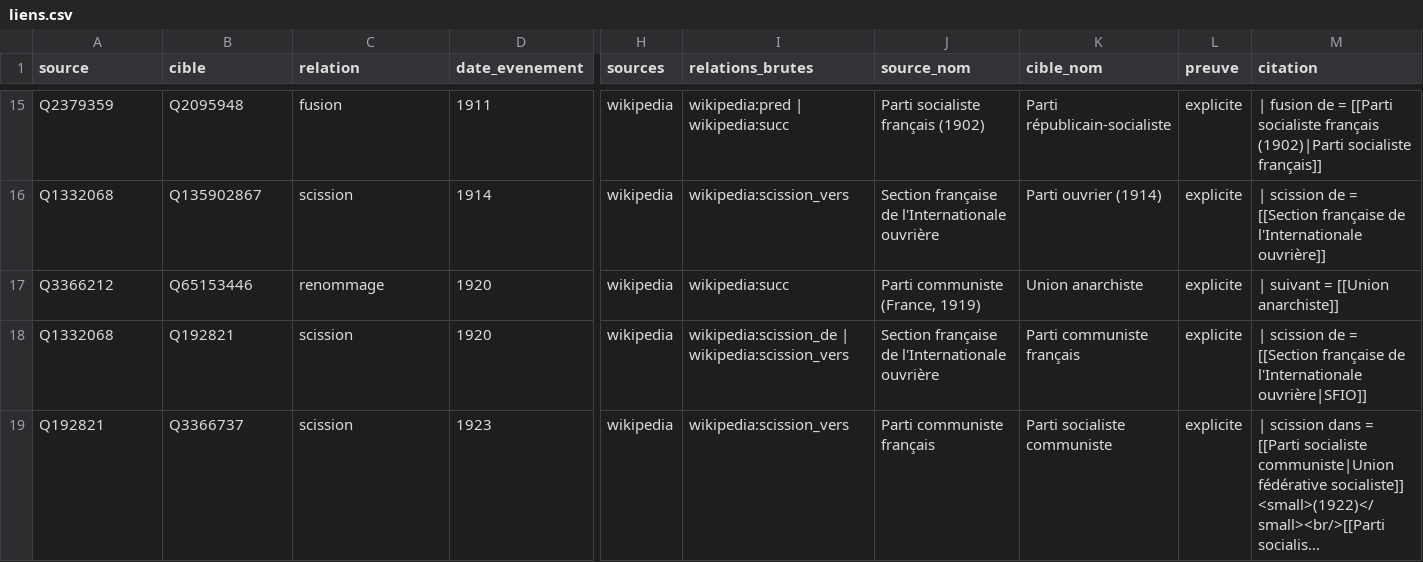
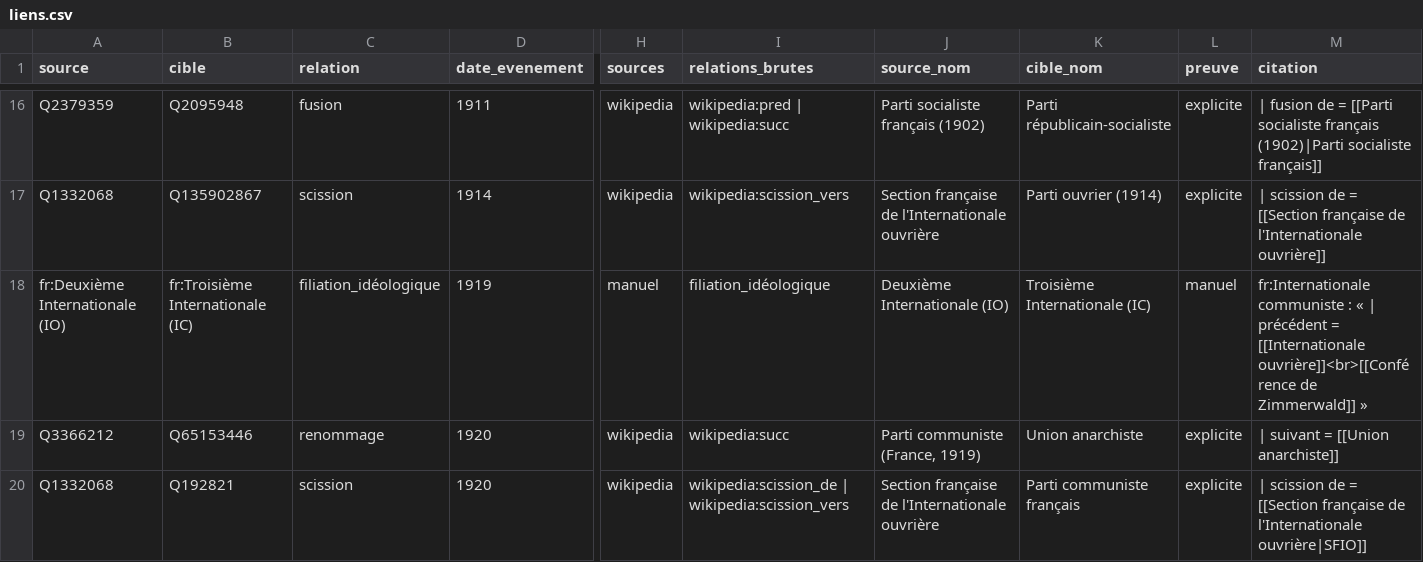
Before and after one commit to srcchi/G-n-aGauche, a CSV file: data/sortie/liens.csv, drawn as a sheet; only a part is shown, gaps mark what is left out; the shorter side is filled out with more unchanged rows; long unchanged cells end in …; rows hold the shown columns only; the diff covers the shown part only; the diff names each change by its address in the sheet, - before the commit and + after, or states it on an @@ line.

```diff
--- a/data/sortie/liens.csv
+++ b/data/sortie/liens.csv
+row 18: fr:Deuxième Internationale (IO) | fr:Troisième Internationale (IC) | filiation_idéologique | 1919 | manuel | filiation_idéologique | Deuxième Internationale (IO) | Troisième Internationale (IC) | manuel | fr:Internationale communiste : « | précédent = [[Internationale ouvrière]]<br>[[Conférence de Zimmerwald]] »
```
Also changed, not shown: 5 added rows elsewhere in this file, data/manuel/actifs.csv, data/manuel/aretes_manuelles.csv, 27 other files.
